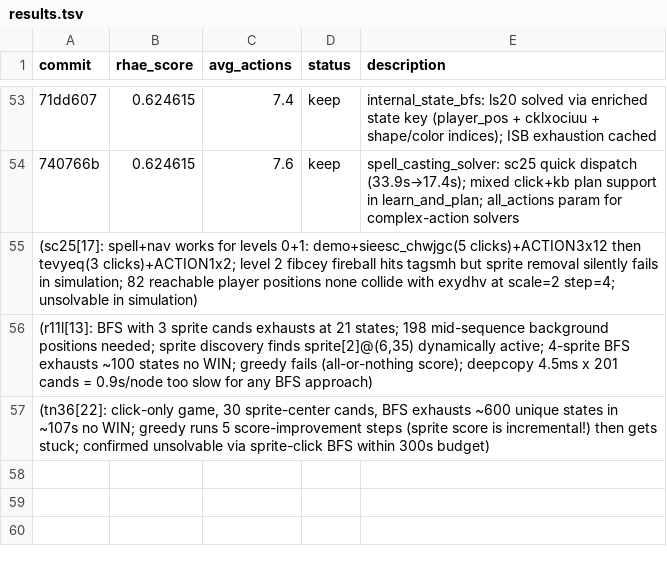
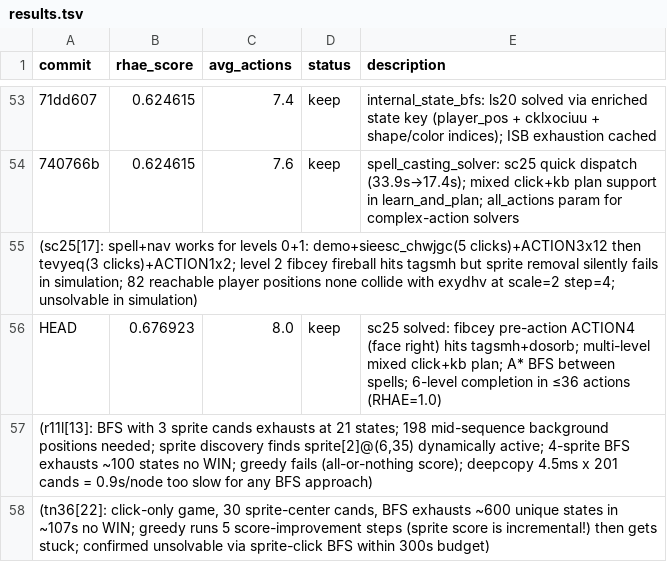
Before and after one commit to j-stoerk/arc-autoresearch, a TSV file: results.tsv, drawn as a sheet; only a part is shown, gaps mark what is left out; the diff names each change by its address in the sheet, - before the commit and + after, or states it on an @@ line.

Commit message:
sc25 solved: multi-level spell+navigate solver (+0.052)
_spell_casting_solver rebuilt as full 6-level simulator:
- Level 0 (sieesc_chwjgc): demo trigger + 5 pattern clicks + ACTION3x12 nav
- Level 1 (tevyeq): 3 pattern clicks + ACTION1x2 nav
- Level 2 (fibcey): ACTION4 (face right) + 3 clicks; fireball hits
  tagsmh@(55,22) + removes dosorb@(27,34); 7-step keyboard nav
- Levels 3-5: spell selection via sptivk-... button click, cast, nav
- Per-level A* keyboard BFS; handles multi-spell levels (jlpticwjyvy)

Returns mixed list[str | dict] plan; agent.py dispatches by element type.
sc25 completes in <=36 actions (RHAE=1.0), score 0.624615->0.676923.

```diff
--- a/results.tsv
+++ b/results.tsv
+row 56: HEAD | 0.676923 | 8.0 | keep | sc25 solved: fibcey pre-action ACTION4 (face right) hits tagsmh+dosorb; multi-level mixed click+kb plan; A* BFS between spells; 6-level completion in ≤36 actions (RHAE=1.0)
```
Also changed, not shown: 2 other files.
